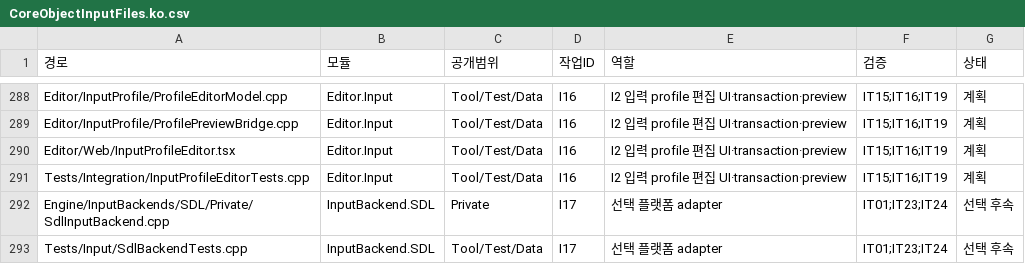
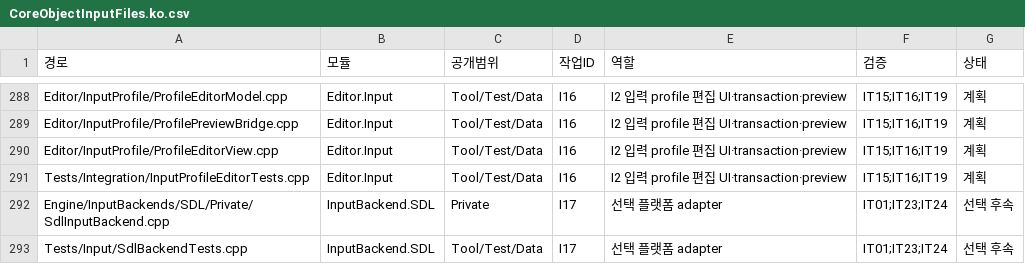
Before and after one commit to maxidea1024/rocks, a CSV file: Docs/Design/CoreObjectInputFiles.ko.csv, drawn as a sheet; only a part is shown, gaps mark what is left out.

```diff
--- a/Docs/Design/CoreObjectInputFiles.ko.csv
+++ b/Docs/Design/CoreObjectInputFiles.ko.csv
@@ -289,3 +289,3 @@ Editor/InputProfile/ProfileEditorModel.cpp,Editor.Input,Tool/Test/Data,I16,I2
 Editor/InputProfile/ProfilePreviewBridge.cpp,Editor.Input,Tool/Test/Data,I16,I2 입력 profile 편집 UI·transaction·preview,IT15;IT16;IT19,계획
-Editor/Web/InputProfileEditor.tsx,Editor.Input,Tool/Test/Data,I16,I2 입력 profile 편집 UI·transaction·preview,IT15;IT16;IT19,계획
+Editor/InputProfile/ProfileEditorView.cpp,Editor.Input,Tool/Test/Data,I16,I2 입력 profile 편집 UI·transaction·preview,IT15;IT16;IT19,계획
 Tests/Integration/InputProfileEditorTests.cpp,Editor.Input,Tool/Test/Data,I16,I2 입력 profile 편집 UI·transaction·preview,IT15;IT16;IT19,계획
```
Also changed, not shown: Docs/Design/CoreObjectInputTasks.ko.csv, 8 other files.
